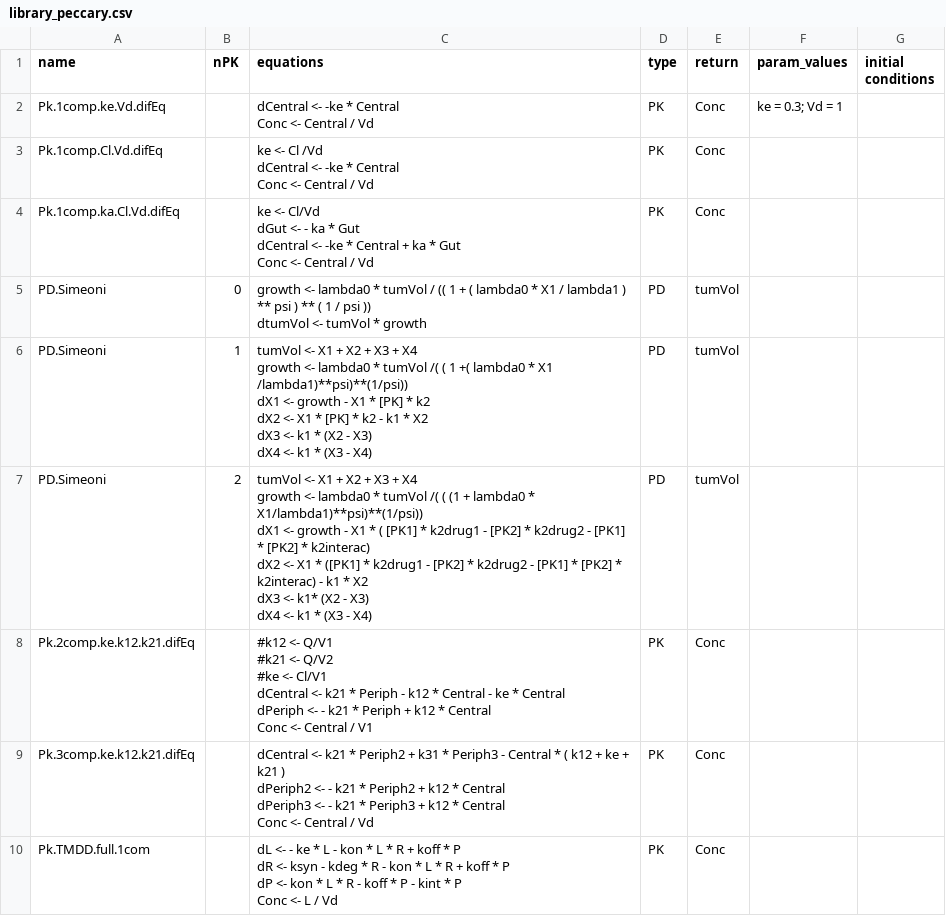
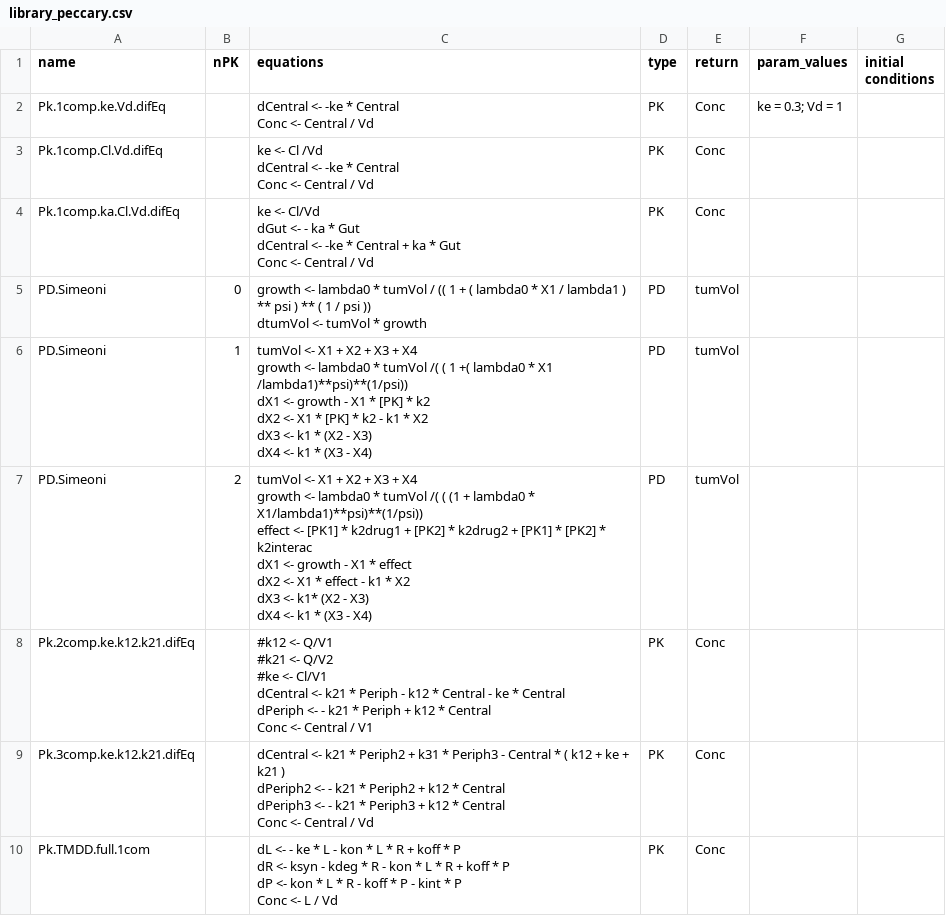
Before and after one commit to Peccary-PMX/Peccary, a CSV file: inst/Librairies_model/library_peccary.csv, drawn as a sheet; only a part is shown.

Commit message:
Improved library models

```diff
--- a/inst/Librairies_model/library_peccary.csv
+++ b/inst/Librairies_model/library_peccary.csv
@@ -20,8 +20,9 @@ dX3 <- k1 * (X2 - X3)
 dX4 <- k1 * (X3 - X4) ";PD;tumVol;;
-PD.Simeoni;2;"tumVol <- X1 + X2 + X3 + X4
-growth <- lambda0 * tumVol /( ( (1 + lambda0 * X1/lambda1)**psi)**(1/psi))
-dX1 <- growth - X1 * ( [PK1] * k2drug1 - [PK2] * k2drug2 -  [PK1] *  [PK2] * k2interac)
-dX2 <- X1 * ([PK1] * k2drug1 -  [PK2] * k2drug2 -  [PK1] *  [PK2] * k2interac) - k1 * X2
-dX3 <- k1* (X2 - X3)
-dX4 <- k1 * (X3 - X4) ";PD;tumVol;;
+PD.Simeoni;2;"tumVol <- X1 + X2 + X3 + X4
+growth <- lambda0 * tumVol /( ( (1 + lambda0 * X1/lambda1)**psi)**(1/psi))
+effect <-  [PK1] * k2drug1 + [PK2] * k2drug2 +  [PK1] *  [PK2] * k2interac
+dX1 <- growth - X1 * effect
+dX2 <- X1 * effect - k1 * X2
+dX3 <- k1* (X2 - X3)
+dX4 <- k1 * (X3 - X4) ";PD;tumVol;;
 Pk.2comp.ke.k12.k21.difEq;;"#k12 <- Q/V1
```
Also changed, not shown: 1 other file.
